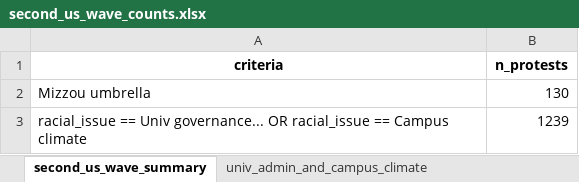
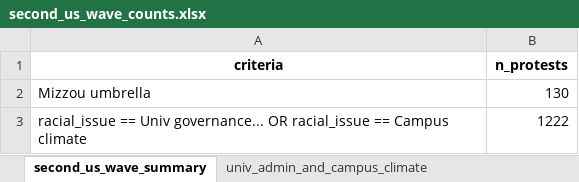
Before and after one commit to MPEDS/protests-analysis, an Excel workbook: docs/trends-paper/wave-counts/us-wave-counts/second_us_wave_counts.xlsx, sheet second_us_wave_summary, drawn as a sheet; values as stored, in another font and other column widths than the file's, no borders; the diff names each change by its address in the sheet, - before the commit and + after, or states it on an @@ line.

```diff
--- a/docs/trends-paper/wave-counts/us-wave-counts/second_us_wave_counts.xlsx (sheet second_us_wave_summary)
+++ b/docs/trends-paper/wave-counts/us-wave-counts/second_us_wave_counts.xlsx (sheet second_us_wave_summary)
-B3 (n_protests): 1239
+B3 (n_protests): 1222
```
Also changed, not shown: sheet univ_admin_and_campus_climate, docs/trends-paper/wave-counts/canada-wave-counts/first_canada_wave_counts.xlsx, docs/trends-paper/wave-counts/canada-wave-counts/second_canada_wave_counts.xlsx, 6 other files.
